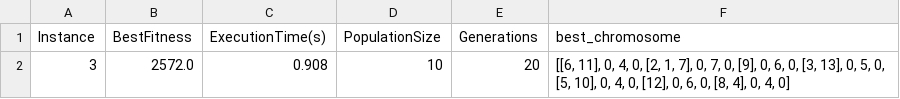
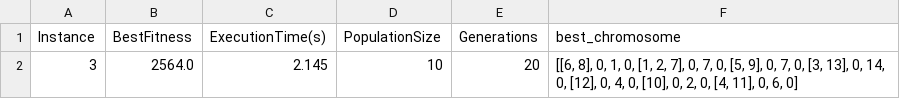
Before and after one commit to zay875/Algo_genetique, a CSV file: results_summary_GA_for_small_instance_2.csv, drawn as a sheet.

```diff
--- a/results_summary_GA_for_small_instance_2.csv
+++ b/results_summary_GA_for_small_instance_2.csv
@@ -1,2 +1,2 @@
 Instance,BestFitness,ExecutionTime(s),PopulationSize,Generations,best_chromosome
-3,2572.0,0.908,10,20,"[[6, 11], 0, 4, 0, [2, 1, 7], 0, 7, 0, [9], 0, 6, 0, [3, 13], 0, 5, 0, [5, 10], 0, 4, 0, [12], 0, 6, 0, [8, 4], 0, 4, 0]"
+3,2564.0,2.145,10,20,"[[6, 8], 0, 1, 0, [1, 2, 7], 0, 7, 0, [5, 9], 0, 7, 0, [3, 13], 0, 14, 0, [12], 0, 4, 0, [10], 0, 2, 0, [4, 11], 0, 6, 0]"
```
Also changed, not shown: 1 other file.
